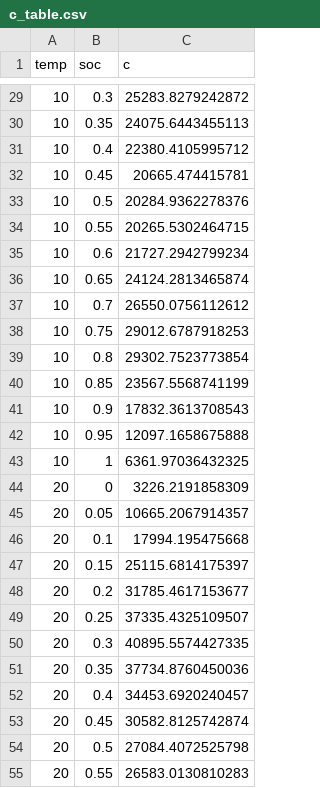
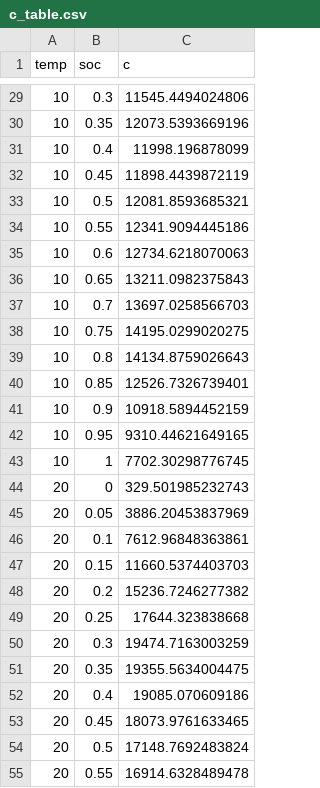
Before and after one commit to Daveonwave/ErNESTO-DT, a CSV file: data/config/params/c_table.csv, drawn as a sheet; only a part is shown, gaps mark what is left out; the diff covers the shown part only.

```diff
--- a/data/config/params/c_table.csv
+++ b/data/config/params/c_table.csv
@@ -29,27 +29,27 @@ temp,soc,c
-10,0.3,25283.8279242872
-10,0.35,24075.6443455113
-10,0.4,22380.4105995712
-10,0.45,20665.474415781
-10,0.5,20284.9362278376
-10,0.55,20265.5302464715
-10,0.6,21727.2942799234
-10,0.65,24124.2813465874
-10,0.7,26550.0756112612
-10,0.75,29012.6787918253
-10,0.8,29302.7523773854
-10,0.85,23567.5568741199
-10,0.9,17832.3613708543
-10,0.95,12097.1658675888
-10,1,6361.97036432325
-20,0,3226.2191858309
-20,0.05,10665.2067914357
-20,0.1,17994.195475668
-20,0.15,25115.6814175397
-20,0.2,31785.4617153677
-20,0.25,37335.4325109507
-20,0.3,40895.5574427335
-20,0.35,37734.8760450036
-20,0.4,34453.6920240457
-20,0.45,30582.8125742874
-20,0.5,27084.4072525798
-20,0.55,26583.0130810283
+10,0.3,11545.4494024806
+10,0.35,12073.5393669196
+10,0.4,11998.196878099
+10,0.45,11898.4439872119
+10,0.5,12081.8593685321
+10,0.55,12341.9094445186
+10,0.6,12734.6218070063
+10,0.65,13211.0982375843
+10,0.7,13697.0258566703
+10,0.75,14195.0299020275
+10,0.8,14134.8759026643
+10,0.85,12526.7326739401
+10,0.9,10918.5894452159
+10,0.95,9310.44621649165
+10,1,7702.30298776745
+20,0,329.501985232743
+20,0.05,3886.20453837969
+20,0.1,7612.96848363861
+20,0.15,11660.5374403703
+20,0.2,15236.7246277382
+20,0.25,17644.323838668
+20,0.3,19474.7163003259
+20,0.35,19355.5634004475
+20,0.4,19085.070609186
+20,0.45,18073.9761633465
+20,0.5,17148.7692483824
+20,0.55,16914.6328489478
```
Also changed, not shown: 78 edited cells elsewhere in this file, 18 other files.
